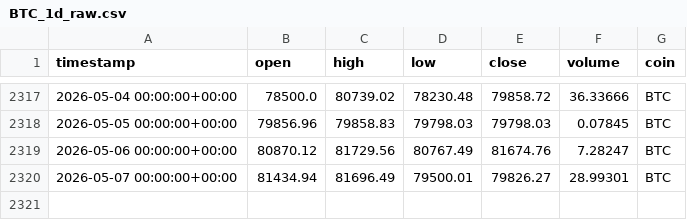
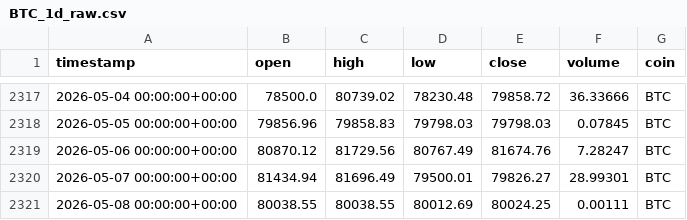
Before and after one commit to Vicems019/TFM-NeuroQuant, a CSV file: data/raw/BTC_1d_raw.csv, drawn as a sheet; only a part is shown, gaps mark what is left out.

```diff
--- a/data/raw/BTC_1d_raw.csv
+++ b/data/raw/BTC_1d_raw.csv
@@ -2320 +2320,2 @@ timestamp,open,high,low,close,volume,coin
 2026-05-07 00:00:00+00:00,81434.94,81696.49,79500.01,79826.27,28.99301,BTC
+2026-05-08 00:00:00+00:00,80038.55,80038.55,80012.69,80024.25,0.00111,BTC
```
Also changed, not shown: data/raw/AVAX_4h_raw.csv, data/raw/BTC_4h_raw.csv, 23 other files.
